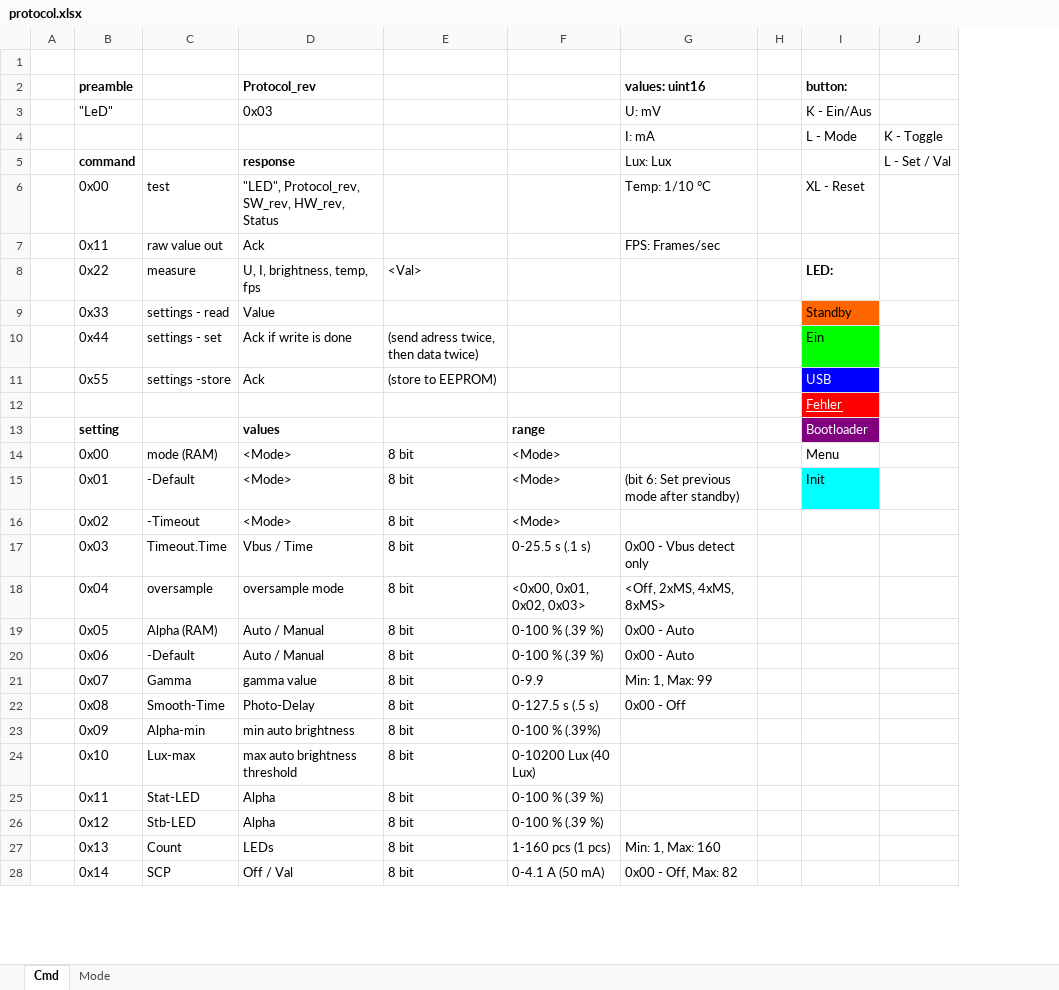
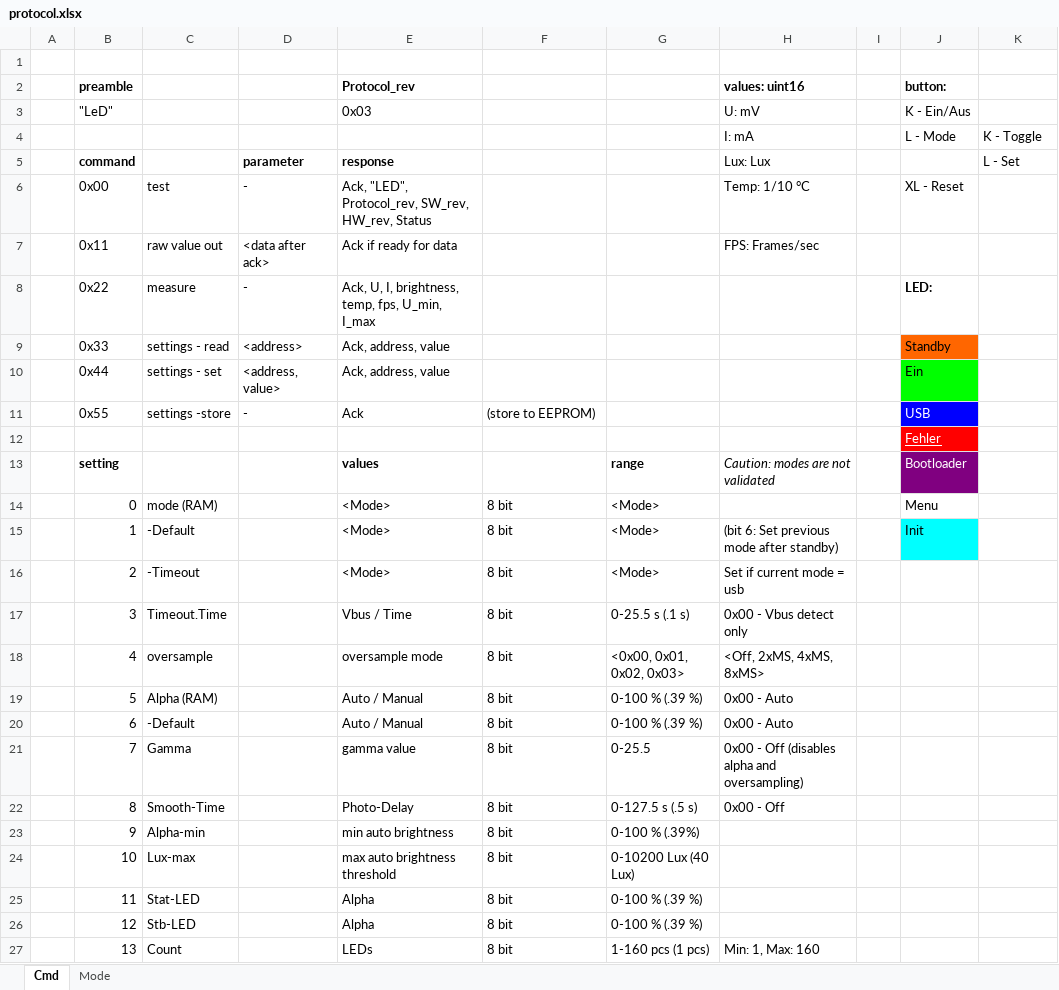
Before and after one commit to folfy/tinylight, an Excel workbook: Doc/protocol.xlsx, sheet Cmd, drawn as a sheet; only a part is shown; values as stored, in another font and other column widths than the file's, no borders; removed rows and columns are numbered as before the commit, all else as after; the diff covers the shown part only; the diff names each change by its address in the sheet, - before the commit and + after, or states it on an @@ line.

Commit message:
inplemented debug tools, reduced adc sample rate, added alpha control, added max value log, removed old error handling, rewrote sled control, fixed ada

```diff
--- a/Doc/protocol.xlsx (sheet Cmd)
+++ b/Doc/protocol.xlsx (sheet Cmd)
+column D, rows 5-11: parameter | - | <data after ack> | - | <address> | <address, value> | -
-K5: L - Set / Val
+K5: L - Set
-E6 (Protocol_rev): "LED", Protocol_rev,…
+E6 (Protocol_rev): Ack, "LED", Protocol_rev,…
-E7 (Protocol_rev): Ack
+E7 (Protocol_rev): Ack if ready for data
-E8 (Protocol_rev): U, I, brightness, temp, fps
+E8 (Protocol_rev): Ack, U, I, brightness, temp, fps, U_min, I_max
-F8: <Val>
+F8: (empty)
-E9 (Protocol_rev): Value
+E9 (Protocol_rev): Ack, address, value
-E10 (Protocol_rev): Ack if write is done
+E10 (Protocol_rev): Ack, address, value
-F10: (send adress twice, then data twice)
+F10: (empty)
-H13 (values: uint16): (empty)
+H13 (values: uint16): Caution: modes are not validated
-B14 (preamble): 0x00
+B14 (preamble): 0
-B15 (preamble): 0x01
+B15 (preamble): 1
-B16 (preamble): 0x02
+B16 (preamble): 2
-H16 (values: uint16): (empty)
+H16 (values: uint16): Set if current mode = usb
-B17 (preamble): 0x03
+B17 (preamble): 3
-B18 (preamble): 0x04
+B18 (preamble): 4
-B19 (preamble): 0x05
+B19 (preamble): 5
-B20 (preamble): 0x06
+B20 (preamble): 6
-B21 (preamble): 0x07
+B21 (preamble): 7
-G21: 0-9.9
+G21: 0-25.5
-H21 (values: uint16): Min: 1, Max: 99
+H21 (values: uint16): 0x00 - Off (disables alpha and oversampling)
-B22 (preamble): 0x08
+B22 (preamble): 8
-B23 (preamble): 0x09
+B23 (preamble): 9
-B24 (preamble): 0x10
+B24 (preamble): 10
-B25 (preamble): 0x11
+B25 (preamble): 11
-B26 (preamble): 0x12
+B26 (preamble): 12
-B27 (preamble): 0x13
+B27 (preamble): 13
-row 28:  | 0x14 | SCP | Off / Val | 8 bit | 0-4.1 A (50 mA) | 0x00 - Off, Max: 82
```
Also changed, not shown: 1 added row and 1 removed row elsewhere in this sheet, sheet Mode, 17 other files.
